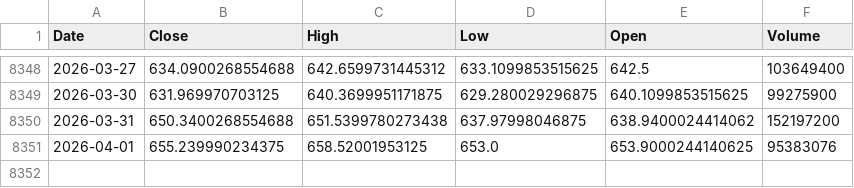
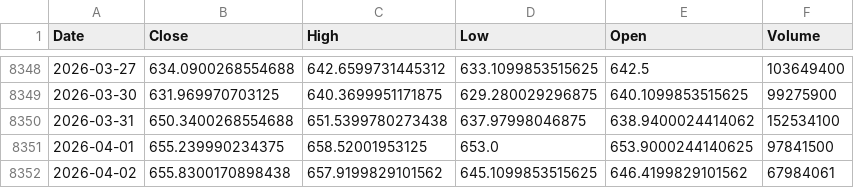
Before and after one commit to kittycapital/vix-spy, a CSV file: data/SPY.csv, drawn as a sheet; only a part is shown, gaps mark what is left out.

```diff
--- a/data/SPY.csv
+++ b/data/SPY.csv
@@ -8349,3 +8349,4 @@ Date,Close,High,Low,Open,Volume
 2026-03-30,631.969970703125,640.3699951171875,629.280029296875,640.1099853515625,99275900
-2026-03-31,650.3400268554688,651.5399780273438,637.97998046875,638.9400024414062,152197200
-2026-04-01,655.239990234375,658.52001953125,653.0,653.9000244140625,95383076
+2026-03-31,650.3400268554688,651.5399780273438,637.97998046875,638.9400024414062,152534100
+2026-04-01,655.239990234375,658.52001953125,653.0,653.9000244140625,97841500
+2026-04-02,655.8300170898438,657.9199829101562,645.1099853515625,646.4199829101562,67984061
```
Also changed, not shown: data/VIX.csv.
